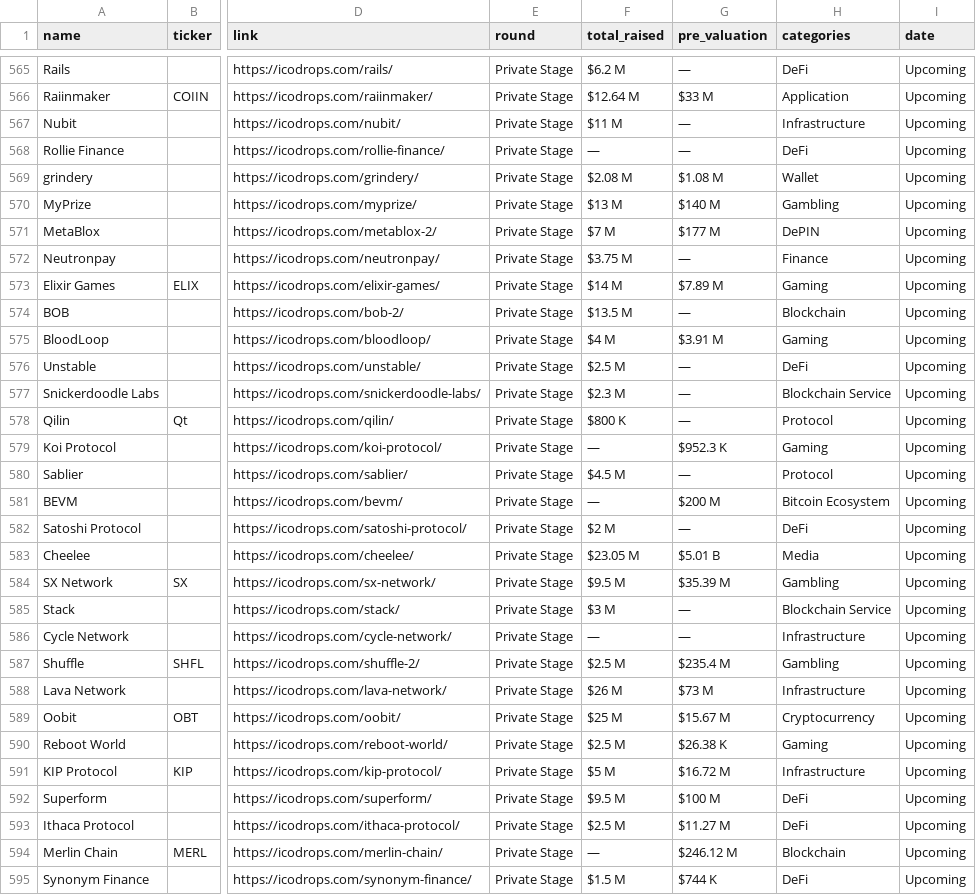
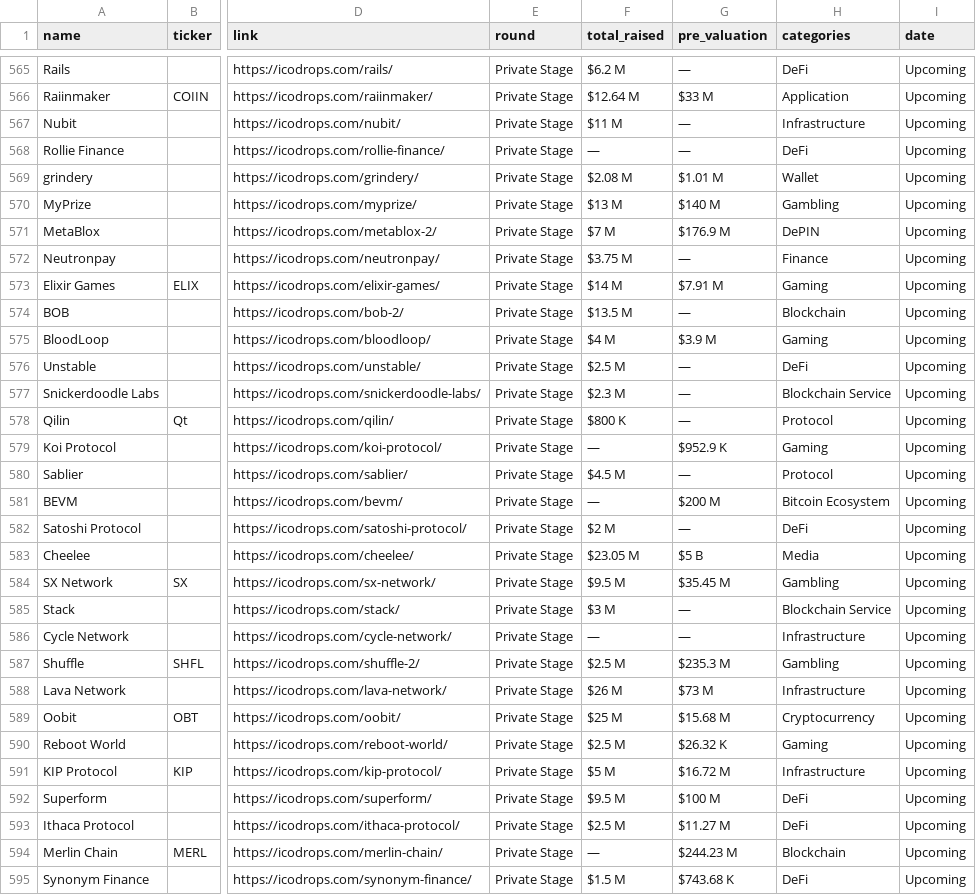
Before and after one commit to Fedric-Reform/ICO-IDO-Dashboard, a CSV file: upcoming.csv, drawn as a sheet; only a part is shown, gaps mark what is left out; the diff covers the shown part only; the diff names each change by its address in the sheet, - before the commit and + after, or states it on an @@ line.

```diff
--- a/upcoming.csv
+++ b/upcoming.csv
-G569 (pre_valuation): $1.08 M
+G569 (pre_valuation): $1.01 M
-G571 (pre_valuation): $177 M
+G571 (pre_valuation): $176.9 M
-G573 (pre_valuation): $7.89 M
+G573 (pre_valuation): $7.91 M
-G575 (pre_valuation): $3.91 M
+G575 (pre_valuation): $3.9 M
-G579 (pre_valuation): $952.3 K
+G579 (pre_valuation): $952.9 K
-G583 (pre_valuation): $5.01 B
+G583 (pre_valuation): $5 B
-G584 (pre_valuation): $35.39 M
+G584 (pre_valuation): $35.45 M
-G587 (pre_valuation): $235.4 M
+G587 (pre_valuation): $235.3 M
-G589 (pre_valuation): $15.67 M
+G589 (pre_valuation): $15.68 M
-G590 (pre_valuation): $26.38 K
+G590 (pre_valuation): $26.32 K
-G594 (pre_valuation): $246.12 M
+G594 (pre_valuation): $244.23 M
-G595 (pre_valuation): $744 K
+G595 (pre_valuation): $743.68 K
```
Also changed, not shown: 65 edited cells elsewhere in this file, active.csv.
